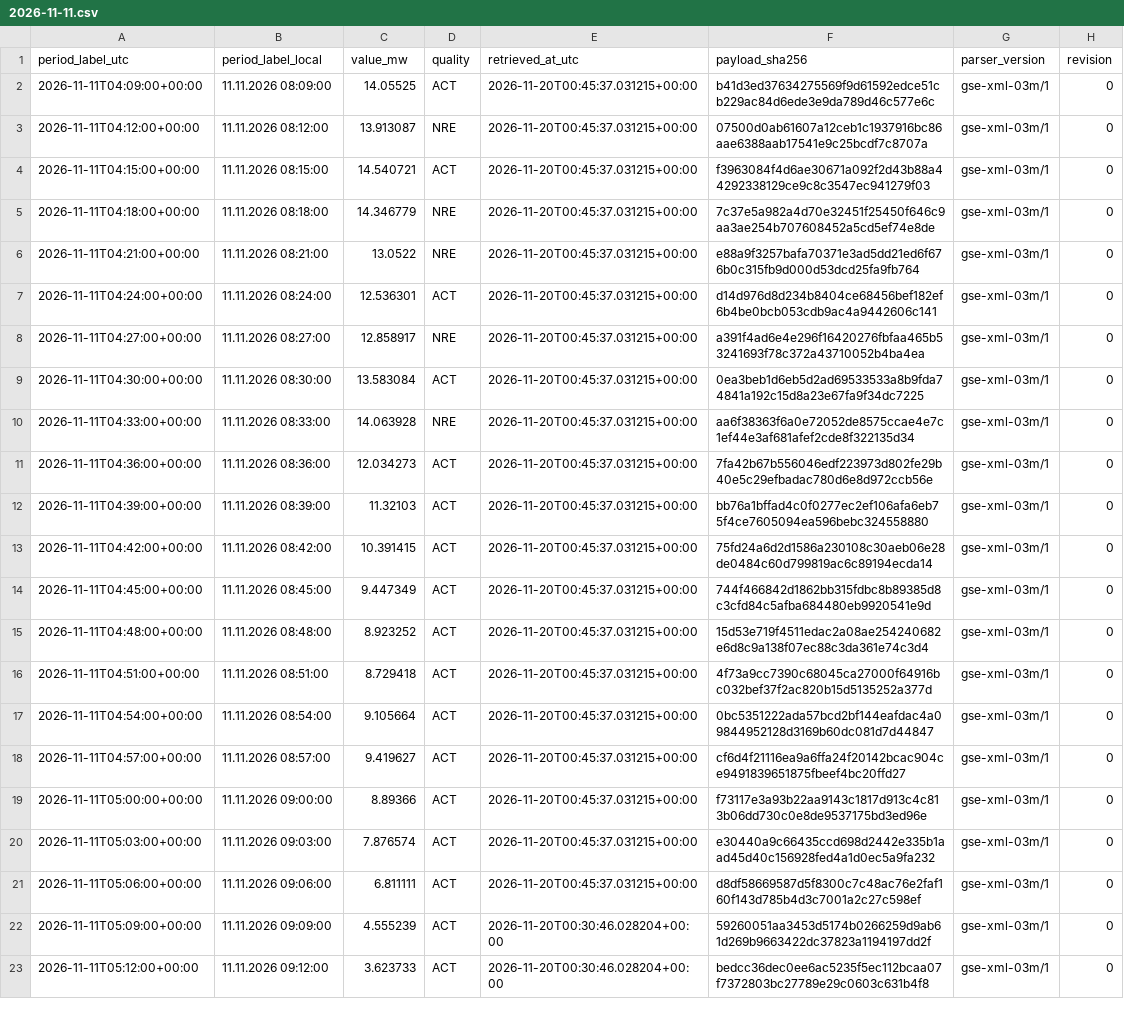
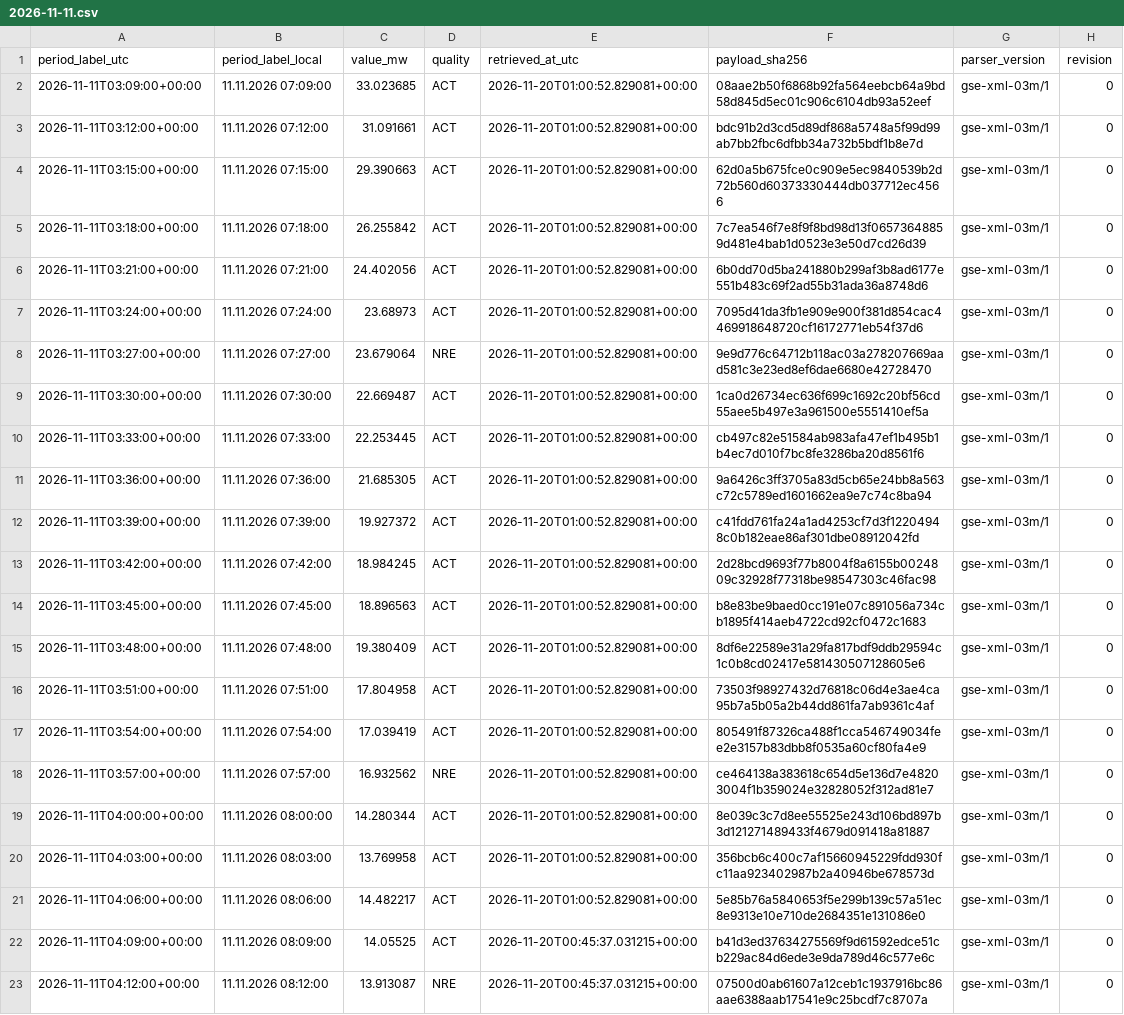
Before and after one commit to GiorgiKhorbaladze/Georgia-WindCast, a CSV file: gse/2026/11/2026-11-11.csv, drawn as a sheet; only a part is shown; the shorter side is filled out with more unchanged rows; the diff names each change by its address in the sheet, - before the commit and + after, or states it on an @@ line.

```diff
--- a/gse/2026/11/2026-11-11.csv
+++ b/gse/2026/11/2026-11-11.csv
+row 2: 2026-11-11T03:09:00+00:00 | 11.11.2026 07:09:00 | 33.023685 | ACT | 2026-11-20T01:00:52.829081+00:00 | 08aae2b50f6868b92fa564eebcb64a9bd58d845d5ec01c906c6104db93a52eef | gse-xml-03m/1 | 0
+row 3: 2026-11-11T03:12:00+00:00 | 11.11.2026 07:12:00 | 31.091661 | ACT | 2026-11-20T01:00:52.829081+00:00 | bdc91b2d3cd5d89df868a5748a5f99d99ab7bb2fbc6dfbb34a732b5bdf1b8e7d | gse-xml-03m/1 | 0
+row 4: 2026-11-11T03:15:00+00:00 | 11.11.2026 07:15:00 | 29.390663 | ACT | 2026-11-20T01:00:52.829081+00:00 | 62d0a5b675fce0c909e5ec9840539b2d72b560d60373330444db037712ec4566 | gse-xml-03m/1 | 0
+row 5: 2026-11-11T03:18:00+00:00 | 11.11.2026 07:18:00 | 26.255842 | ACT | 2026-11-20T01:00:52.829081+00:00 | 7c7ea546f7e8f9f8bd98d13f06573648859d481e4bab1d0523e3e50d7cd26d39 | gse-xml-03m/1 | 0
+row 6: 2026-11-11T03:21:00+00:00 | 11.11.2026 07:21:00 | 24.402056 | ACT | 2026-11-20T01:00:52.829081+00:00 | 6b0dd70d5ba241880b299af3b8ad6177e551b483c69f2ad55b31ada36a8748d6 | gse-xml-03m/1 | 0
+row 7: 2026-11-11T03:24:00+00:00 | 11.11.2026 07:24:00 | 23.68973 | ACT | 2026-11-20T01:00:52.829081+00:00 | 7095d41da3fb1e909e900f381d854cac4469918648720cf16172771eb54f37d6 | gse-xml-03m/1 | 0
+row 8: 2026-11-11T03:27:00+00:00 | 11.11.2026 07:27:00 | 23.679064 | NRE | 2026-11-20T01:00:52.829081+00:00 | 9e9d776c64712b118ac03a278207669aad581c3e23ed8ef6dae6680e42728470 | gse-xml-03m/1 | 0
+row 9: 2026-11-11T03:30:00+00:00 | 11.11.2026 07:30:00 | 22.669487 | ACT | 2026-11-20T01:00:52.829081+00:00 | 1ca0d26734ec636f699c1692c20bf56cd55aee5b497e3a961500e5551410ef5a | gse-xml-03m/1 | 0
+row 10: 2026-11-11T03:33:00+00:00 | 11.11.2026 07:33:00 | 22.253445 | ACT | 2026-11-20T01:00:52.829081+00:00 | cb497c82e51584ab983afa47ef1b495b1b4ec7d010f7bc8fe3286ba20d8561f6 | gse-xml-03m/1 | 0
+row 11: 2026-11-11T03:36:00+00:00 | 11.11.2026 07:36:00 | 21.685305 | ACT | 2026-11-20T01:00:52.829081+00:00 | 9a6426c3ff3705a83d5cb65e24bb8a563c72c5789ed1601662ea9e7c74c8ba94 | gse-xml-03m/1 | 0
+row 12: 2026-11-11T03:39:00+00:00 | 11.11.2026 07:39:00 | 19.927372 | ACT | 2026-11-20T01:00:52.829081+00:00 | c41fdd761fa24a1ad4253cf7d3f12204948c0b182eae86af301dbe08912042fd | gse-xml-03m/1 | 0
+row 13: 2026-11-11T03:42:00+00:00 | 11.11.2026 07:42:00 | 18.984245 | ACT | 2026-11-20T01:00:52.829081+00:00 | 2d28bcd9693f77b8004f8a6155b0024809c32928f77318be98547303c46fac98 | gse-xml-03m/1 | 0
+row 14: 2026-11-11T03:45:00+00:00 | 11.11.2026 07:45:00 | 18.896563 | ACT | 2026-11-20T01:00:52.829081+00:00 | b8e83be9baed0cc191e07c891056a734cb1895f414aeb4722cd92cf0472c1683 | gse-xml-03m/1 | 0
+row 15: 2026-11-11T03:48:00+00:00 | 11.11.2026 07:48:00 | 19.380409 | ACT | 2026-11-20T01:00:52.829081+00:00 | 8df6e22589e31a29fa817bdf9ddb29594c1c0b8cd02417e581430507128605e6 | gse-xml-03m/1 | 0
+row 16: 2026-11-11T03:51:00+00:00 | 11.11.2026 07:51:00 | 17.804958 | ACT | 2026-11-20T01:00:52.829081+00:00 | 73503f98927432d76818c06d4e3ae4ca95b7a5b05a2b44dd861fa7ab9361c4af | gse-xml-03m/1 | 0
+row 17: 2026-11-11T03:54:00+00:00 | 11.11.2026 07:54:00 | 17.039419 | ACT | 2026-11-20T01:00:52.829081+00:00 | 805491f87326ca488f1cca546749034fee2e3157b83dbb8f0535a60cf80fa4e9 | gse-xml-03m/1 | 0
+row 18: 2026-11-11T03:57:00+00:00 | 11.11.2026 07:57:00 | 16.932562 | NRE | 2026-11-20T01:00:52.829081+00:00 | ce464138a383618c654d5e136d7e48203004f1b359024e32828052f312ad81e7 | gse-xml-03m/1 | 0
+row 19: 2026-11-11T04:00:00+00:00 | 11.11.2026 08:00:00 | 14.280344 | ACT | 2026-11-20T01:00:52.829081+00:00 | 8e039c3c7d8ee55525e243d106bd897b3d121271489433f4679d091418a81887 | gse-xml-03m/1 | 0
+row 20: 2026-11-11T04:03:00+00:00 | 11.11.2026 08:03:00 | 13.769958 | ACT | 2026-11-20T01:00:52.829081+00:00 | 356bcb6c400c7af15660945229fdd930fc11aa923402987b2a40946be678573d | gse-xml-03m/1 | 0
+row 21: 2026-11-11T04:06:00+00:00 | 11.11.2026 08:06:00 | 14.482217 | ACT | 2026-11-20T01:00:52.829081+00:00 | 5e85b76a5840653f5e299b139c57a51ec8e9313e10e710de2684351e131086e0 | gse-xml-03m/1 | 0
```
Also changed, not shown: balance/2026/11/2026-11-20.csv, gse/2026/11/2026-11-20.csv, 3 other files.
